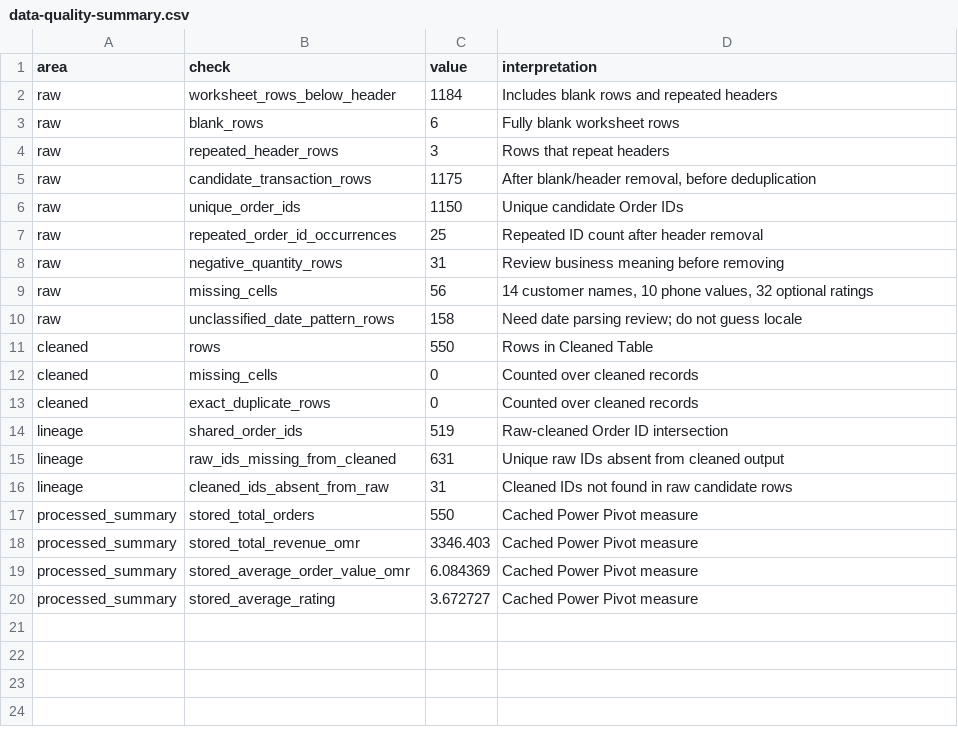
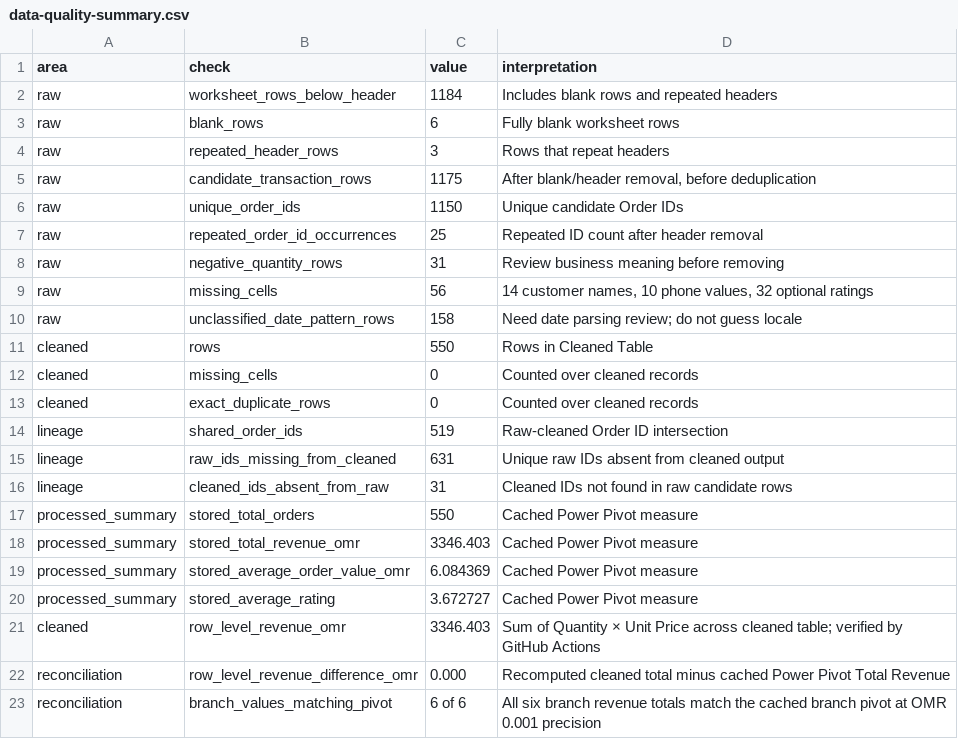
Before and after one commit to Roshan-The-Data-Analyst/oman-bites-excel-PowerBI-dashboard, a CSV file: reports/data-quality-summary.csv, drawn as a sheet; the diff names each change by its address in the sheet, - before the commit and + after, or states it on an @@ line.

Commit message:
fix: reconcile Oman Bites branch pivots accurately

```diff
--- a/reports/data-quality-summary.csv
+++ b/reports/data-quality-summary.csv
+row 21: cleaned | row_level_revenue_omr | 3346.403 | Sum of Quantity × Unit Price across cleaned table; verified by GitHub Actions
+row 22: reconciliation | row_level_revenue_difference_omr | 0.000 | Recomputed cleaned total minus cached Power Pivot Total Revenue
+row 23: reconciliation | branch_values_matching_pivot | 6 of 6 | All six branch revenue totals match the cached branch pivot at OMR 0.001 precision
```
Also changed, not shown: reports/branch-revenue-reconciliation.csv, 5 other files.
